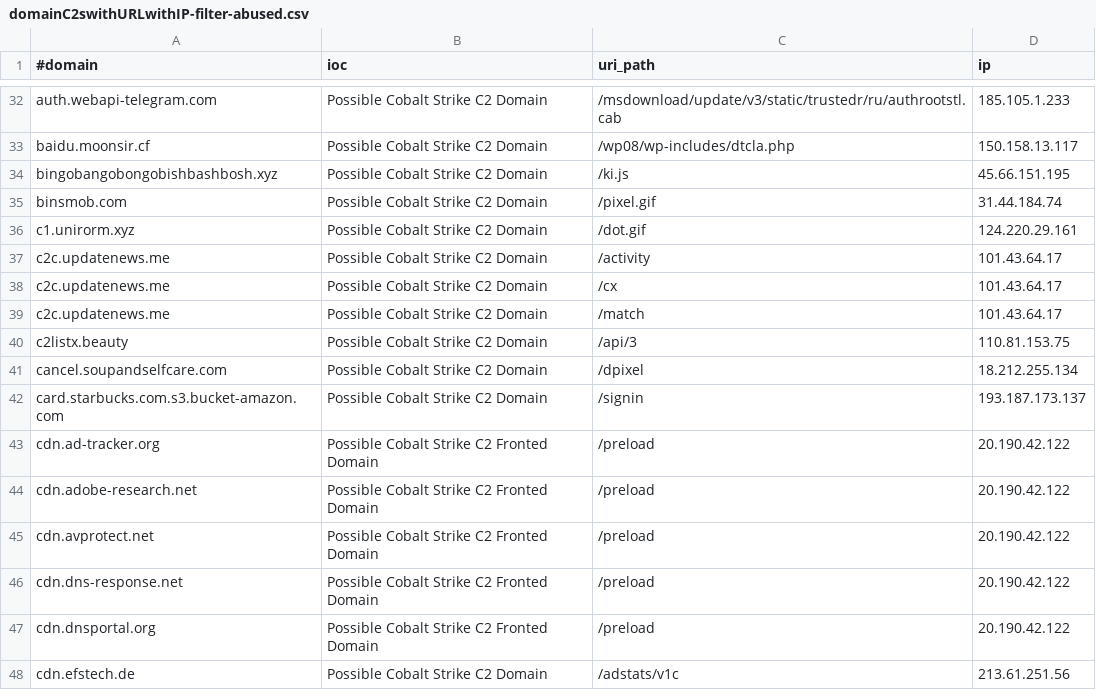
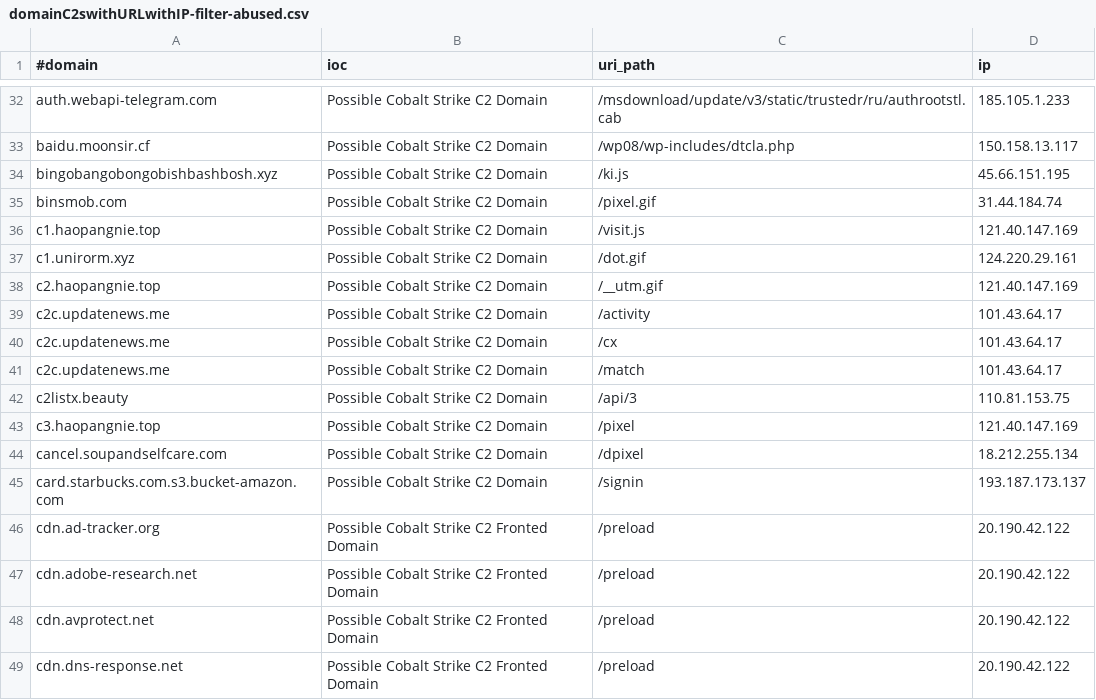
Before and after one commit to ElCapitanXSec/C2IntelFeeds, a CSV file: feeds/domainC2swithURLwithIP-filter-abused.csv, drawn as a sheet; only a part is shown, gaps mark what is left out; the shorter side is filled out with more unchanged rows; the diff names each change by its address in the sheet, - before the commit and + after, or states it on an @@ line.

```diff
--- a/feeds/domainC2swithURLwithIP-filter-abused.csv
+++ b/feeds/domainC2swithURLwithIP-filter-abused.csv
+row 36: c1.haopangnie.top | Possible Cobalt Strike C2 Domain | /visit.js | 121.40.147.169
+row 38: c2.haopangnie.top | Possible Cobalt Strike C2 Domain | /__utm.gif | 121.40.147.169
+row 43: c3.haopangnie.top | Possible Cobalt Strike C2 Domain | /pixel | 121.40.147.169
```
Also changed, not shown: feeds/domainC2swithURL-30day-filter-abused.csv, feeds/domainC2swithURL-30day.csv, 10 other files.
